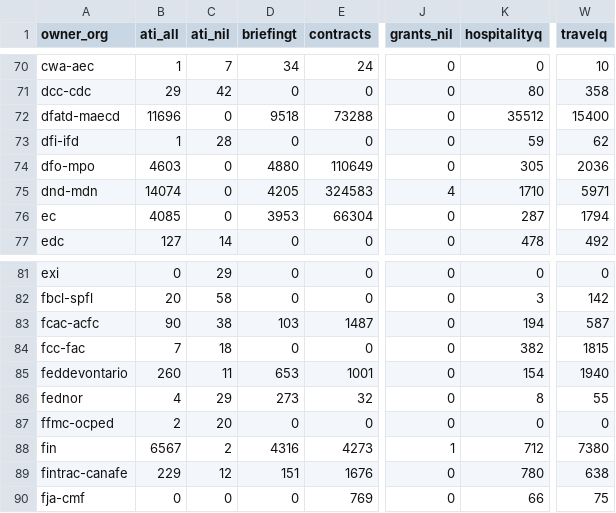
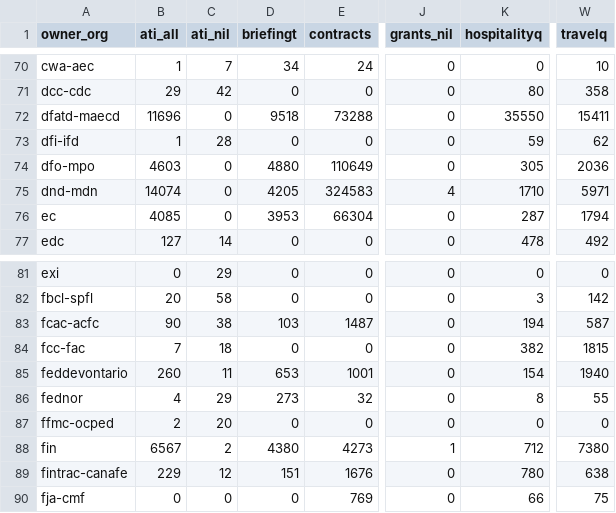
Before and after one commit to PatLittle/analytics-corporate-reporting, a CSV file: Corporate_reporting/pd_count/pd_per_dept.csv, drawn as a sheet; only a part is shown, gaps mark what is left out; the diff names each change by its address in the sheet, - before the commit and + after, or states it on an @@ line.

```diff
--- a/Corporate_reporting/pd_count/pd_per_dept.csv
+++ b/Corporate_reporting/pd_count/pd_per_dept.csv
-K72 (hospitalityq): 35512
+K72 (hospitalityq): 35550
-W72 (travelq): 15400
+W72 (travelq): 15411
-D88 (briefingt): 4316
+D88 (briefingt): 4380
```
Also changed, not shown: Corporate_reporting/pd_count/all_pd.csv, Corporate_reporting/pd_count/nonstruc_pd.csv, 2 other files.
